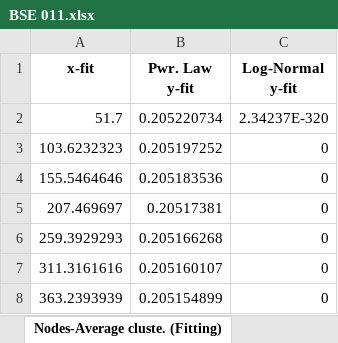
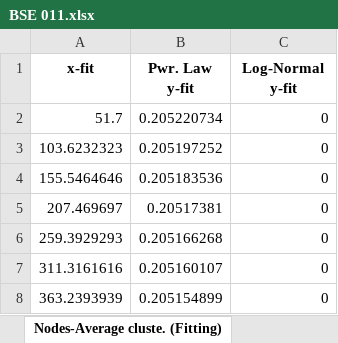
Before and after one commit to owuordickson/structural-gt, an Excel workbook: results/SamChigome/analysis/n_10/BSE 011.xlsx, sheet Nodes-Average cluste. (Fitting), drawn as a sheet; only a part is shown; values as stored, in another font and other column widths than the file's, no borders; the diff names each change by its address in the sheet, - before the commit and + after, or states it on an @@ line.

```diff
--- a/results/SamChigome/analysis/n_10/BSE 011.xlsx (sheet Nodes-Average cluste. (Fitting))
+++ b/results/SamChigome/analysis/n_10/BSE 011.xlsx (sheet Nodes-Average cluste. (Fitting))
-C2 (Log-Normal y-fit): 2.34237E-320
+C2 (Log-Normal y-fit): 0
```
Also changed, not shown: sheet Nodes-Average betwee. (Fitting), sheet Nodes-Assortativity . (Fitting), other sheet tabs, results/SamChigome/analysis/n_10/BSE 017.xlsx, results/SamChigome/analysis/n_10/BSE 024.xlsx, 4 other files.
